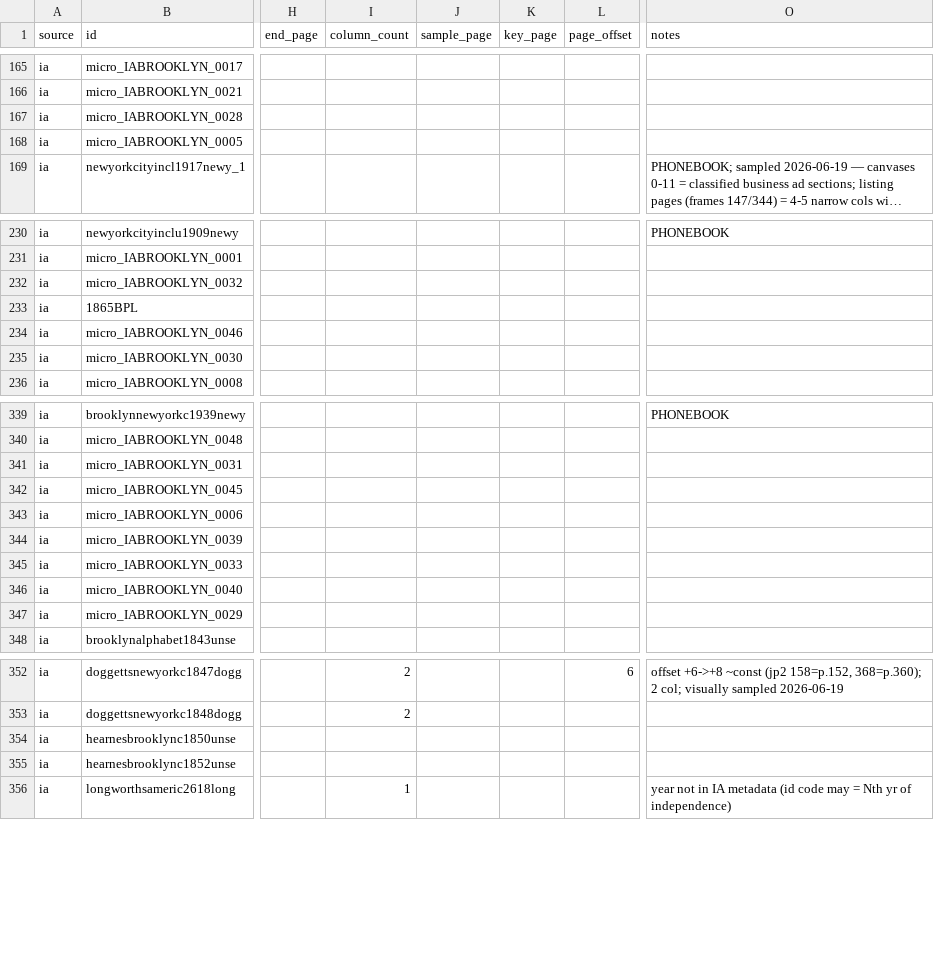
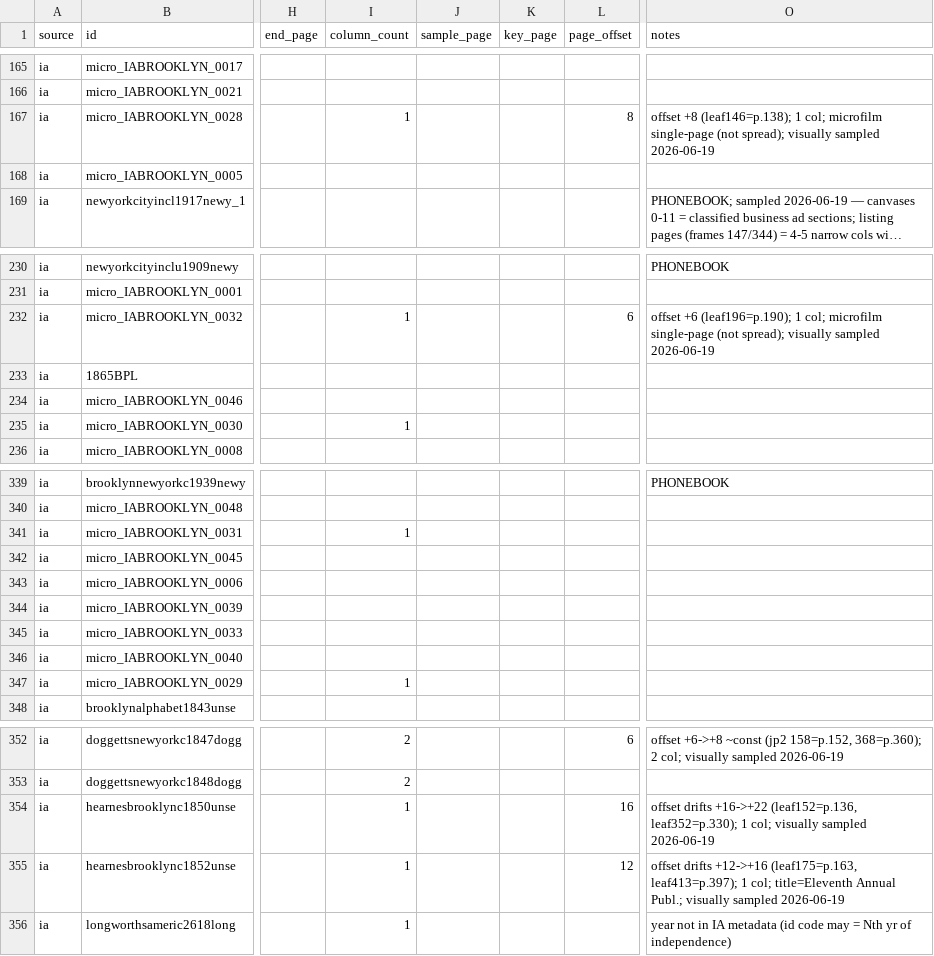
Before and after one commit to hadro/city-directory-extraction, a CSV file: data_prep/master_directories.csv, drawn as a sheet; only a part is shown, gaps mark what is left out; long unchanged cells end in …; the diff names each change by its address in the sheet, - before the commit and + after, or states it on an @@ line.

```diff
--- a/data_prep/master_directories.csv
+++ b/data_prep/master_directories.csv
-I167 (column_count): (empty)
+I167 (column_count): 1
-L167 (page_offset): (empty)
+L167 (page_offset): 8
-O167 (notes): (empty)
+O167 (notes): offset +8 (leaf146=p.138); 1 col; microfilm single-page (not spread); visually sampled 2026-06-19
-I232 (column_count): (empty)
+I232 (column_count): 1
-L232 (page_offset): (empty)
+L232 (page_offset): 6
-O232 (notes): (empty)
+O232 (notes): offset +6 (leaf196=p.190); 1 col; microfilm single-page (not spread); visually sampled 2026-06-19
-I235 (column_count): (empty)
+I235 (column_count): 1
-I341 (column_count): (empty)
+I341 (column_count): 1
-I347 (column_count): (empty)
+I347 (column_count): 1
-I354:I355 (column_count): (empty)
+I354:I355 (column_count): 1
-L354 (page_offset): (empty)
+L354 (page_offset): 16
-O354 (notes): (empty)
+O354 (notes): offset drifts +16->+22 (leaf152=p.136, leaf352=p.330); 1 col; visually sampled 2026-06-19
-L355 (page_offset): (empty)
+L355 (page_offset): 12
-O355 (notes): (empty)
+O355 (notes): offset drifts +12->+16 (leaf175=p.163, leaf413=p.397); 1 col; title=Eleventh Annual Publ.; visually sampled 2026-06-19
```
Also changed, not shown: 2 other files.
